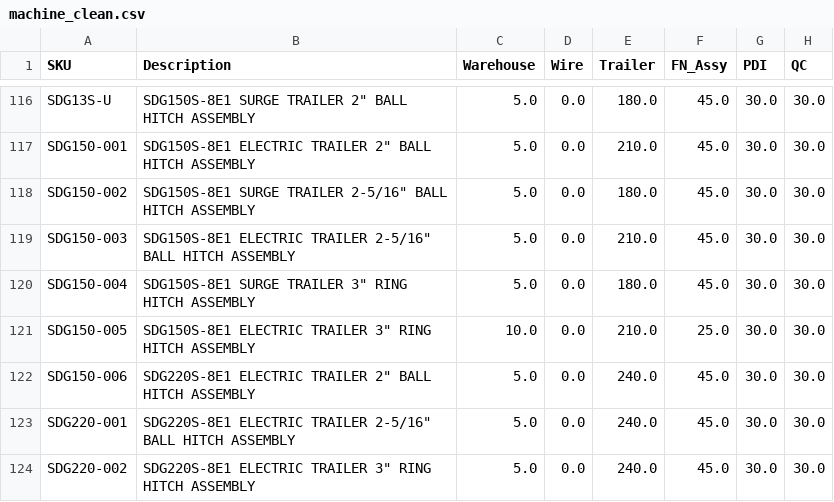
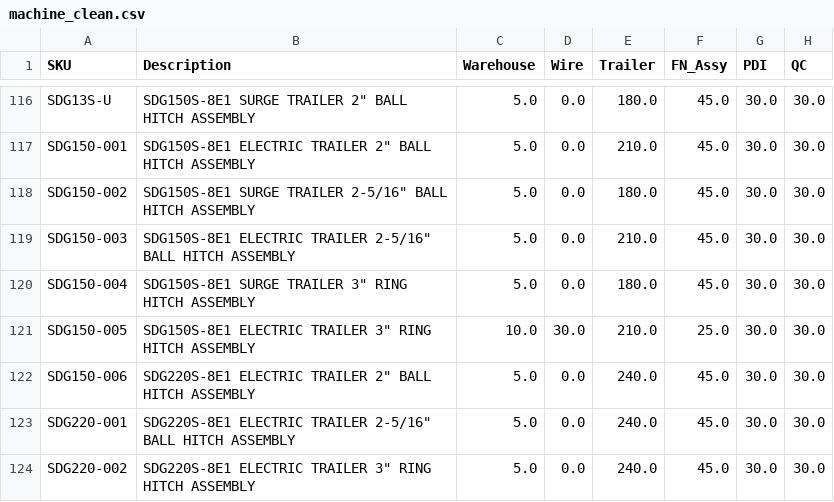
Before and after one commit to tritoan156/labor_model, a CSV file: data/machine_clean.csv, drawn as a sheet; only a part is shown, gaps mark what is left out; the diff covers the shown part only; the diff names each change by its address in the sheet, - before the commit and + after, or states it on an @@ line.

```diff
--- a/data/machine_clean.csv
+++ b/data/machine_clean.csv
-D121 (Wire): 0.0
+D121 (Wire): 30.0
```
Also changed, not shown: 17 edited cells elsewhere in this file.
